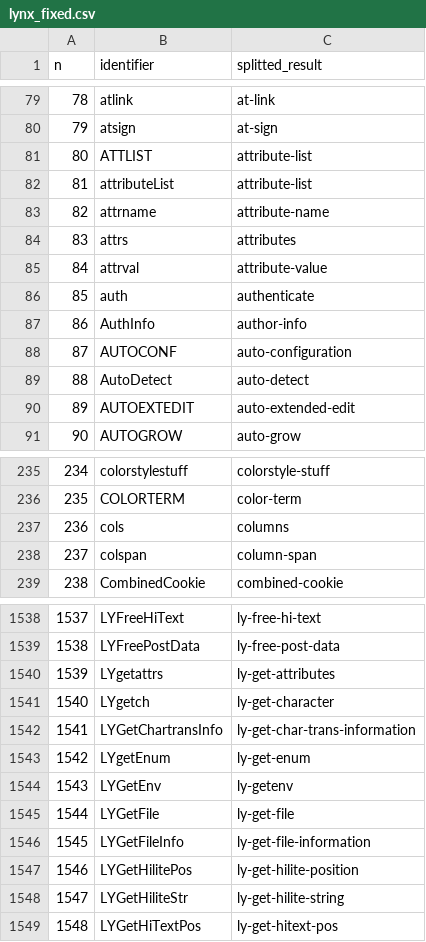
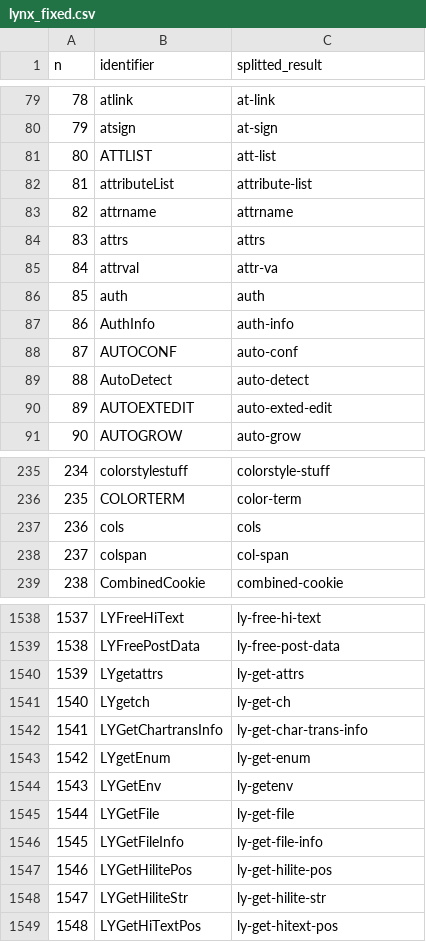
Before and after one commit to jaki2012/IdentifierSplitting-SEKE2018, a CSV file: lynx_fixed.csv, drawn as a sheet; only a part is shown, gaps mark what is left out; the diff covers the shown part only.

```diff
--- a/lynx_fixed.csv
+++ b/lynx_fixed.csv
@@ -80,12 +80,12 @@ n,identifier,splitted_result
 79,atsign,at-sign
-80,ATTLIST,attribute-list
+80,ATTLIST,att-list
 81,attributeList,attribute-list
-82,attrname,attribute-name
-83,attrs,attributes
-84,attrval,attribute-value
-85,auth,authenticate
-86,AuthInfo,author-info
-87,AUTOCONF,auto-configuration
+82,attrname,attrname
+83,attrs,attrs
+84,attrval,attr-va
+85,auth,auth
+86,AuthInfo,auth-info
+87,AUTOCONF,auto-conf
 88,AutoDetect,auto-detect
-89,AUTOEXTEDIT,auto-extended-edit
+89,AUTOEXTEDIT,auto-exted-edit
 90,AUTOGROW,auto-grow
@@ -236,4 +236,4 @@ n,identifier,splitted_result
 235,COLORTERM,color-term
-236,cols,columns
-237,colspan,column-span
+236,cols,cols
+237,colspan,col-span
 238,CombinedCookie,combined-cookie
@@ -1539,5 +1539,5 @@ n,identifier,splitted_result
 1538,LYFreePostData,ly-free-post-data
-1539,LYgetattrs,ly-get-attributes
-1540,LYgetch,ly-get-character
-1541,LYGetChartransInfo,ly-get-char-trans-information
+1539,LYgetattrs,ly-get-attrs
+1540,LYgetch,ly-get-ch
+1541,LYGetChartransInfo,ly-get-char-trans-info
 1542,LYgetEnum,ly-get-enum
@@ -1545,5 +1545,5 @@ n,identifier,splitted_result
 1544,LYGetFile,ly-get-file
-1545,LYGetFileInfo,ly-get-file-information
-1546,LYGetHilitePos,ly-get-hilite-position
-1547,LYGetHiliteStr,ly-get-hilite-string
+1545,LYGetFileInfo,ly-get-file-info
+1546,LYGetHilitePos,ly-get-hilite-pos
+1547,LYGetHiliteStr,ly-get-hilite-str
 1548,LYGetHiTextPos,ly-get-hitext-pos
```
Also changed, not shown: 54 edited cells elsewhere in this file, 22 other files.
